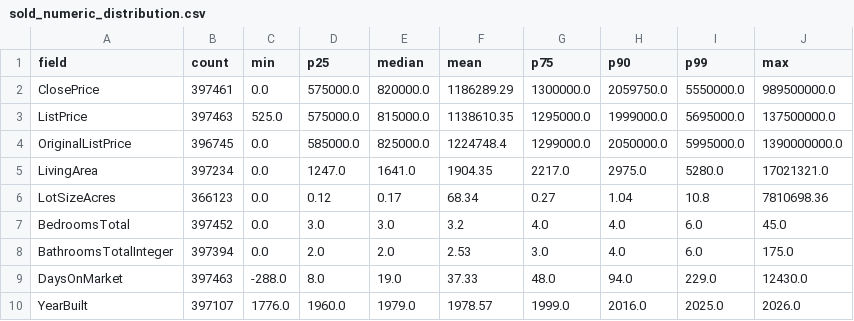
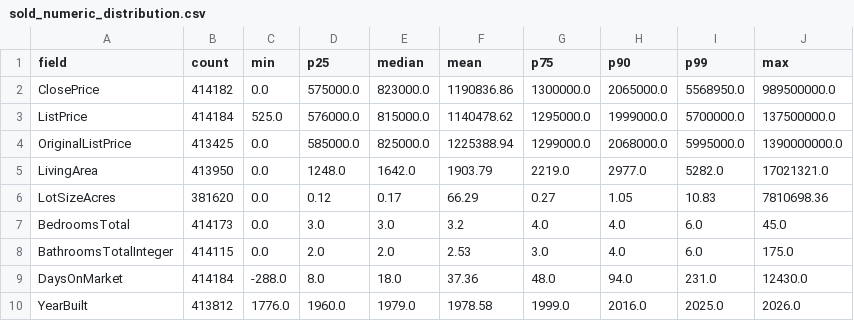
Before and after one commit to Luckyy911/idx-exchange-analytics, a CSV file: output/reports/sold_numeric_distribution.csv, drawn as a sheet.

```diff
--- a/output/reports/sold_numeric_distribution.csv
+++ b/output/reports/sold_numeric_distribution.csv
@@ -1,10 +1,10 @@
 field,count,min,p25,median,mean,p75,p90,p99,max
-ClosePrice,397461,0.0,575000.0,820000.0,1186289.29,1300000.0,2059750.0,5550000.0,989500000.0
-ListPrice,397463,525.0,575000.0,815000.0,1138610.35,1295000.0,1999000.0,5695000.0,137500000.0
-OriginalListPrice,396745,0.0,585000.0,825000.0,1224748.4,1299000.0,2050000.0,5995000.0,1390000000.0
-LivingArea,397234,0.0,1247.0,1641.0,1904.35,2217.0,2975.0,5280.0,17021321.0
-LotSizeAcres,366123,0.0,0.12,0.17,68.34,0.27,1.04,10.8,7810698.36
-BedroomsTotal,397452,0.0,3.0,3.0,3.2,4.0,4.0,6.0,45.0
-BathroomsTotalInteger,397394,0.0,2.0,2.0,2.53,3.0,4.0,6.0,175.0
-DaysOnMarket,397463,-288.0,8.0,19.0,37.33,48.0,94.0,229.0,12430.0
-YearBuilt,397107,1776.0,1960.0,1979.0,1978.57,1999.0,2016.0,2025.0,2026.0
+ClosePrice,414182,0.0,575000.0,823000.0,1190836.86,1300000.0,2065000.0,5568950.0,989500000.0
+ListPrice,414184,525.0,576000.0,815000.0,1140478.62,1295000.0,1999000.0,5700000.0,137500000.0
+OriginalListPrice,413425,0.0,585000.0,825000.0,1225388.94,1299000.0,2068000.0,5995000.0,1390000000.0
+LivingArea,413950,0.0,1248.0,1642.0,1903.79,2219.0,2977.0,5282.0,17021321.0
+LotSizeAcres,381620,0.0,0.12,0.17,66.29,0.27,1.05,10.83,7810698.36
+BedroomsTotal,414173,0.0,3.0,3.0,3.2,4.0,4.0,6.0,45.0
+BathroomsTotalInteger,414115,0.0,2.0,2.0,2.53,3.0,4.0,6.0,175.0
+DaysOnMarket,414184,-288.0,8.0,18.0,37.36,48.0,94.0,231.0,12430.0
+YearBuilt,413812,1776.0,1960.0,1979.0,1978.58,1999.0,2016.0,2025.0,2026.0
```
Also changed, not shown: output/reports/listed_county_summary.csv, output/reports/listed_missing_value_report.csv, 7 other files.
